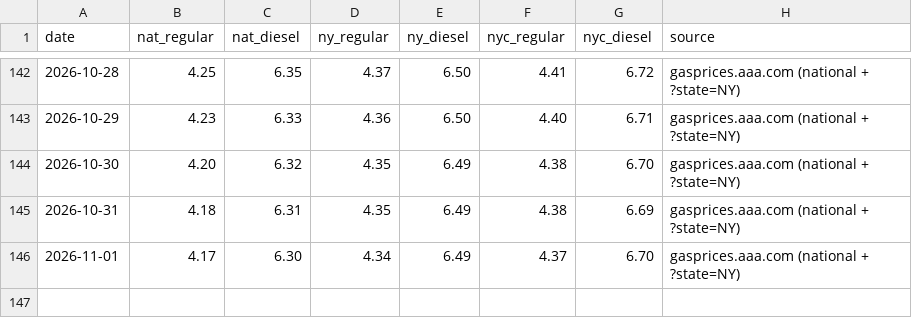
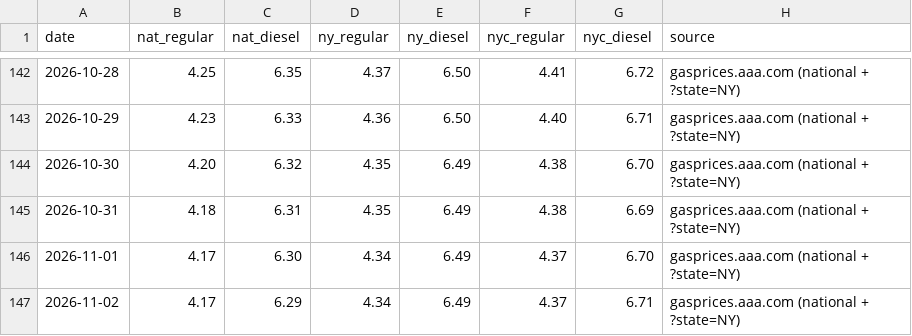
Before and after one commit to abrandt1897/GeoBrief, a CSV file: data/gas.csv, drawn as a sheet; only a part is shown, gaps mark what is left out.

```diff
--- a/data/gas.csv
+++ b/data/gas.csv
@@ -146 +146,2 @@ date,nat_regular,nat_diesel,ny_regular,ny_diesel,nyc_regular,nyc_diesel,source
 2026-11-01,4.17,6.30,4.34,6.49,4.37,6.70,gasprices.aaa.com (national + ?state=NY)
+2026-11-02,4.17,6.29,4.34,6.49,4.37,6.71,gasprices.aaa.com (national + ?state=NY)
```
Also changed, not shown: data/headlines.csv, data/odds.csv, 4 other files.
